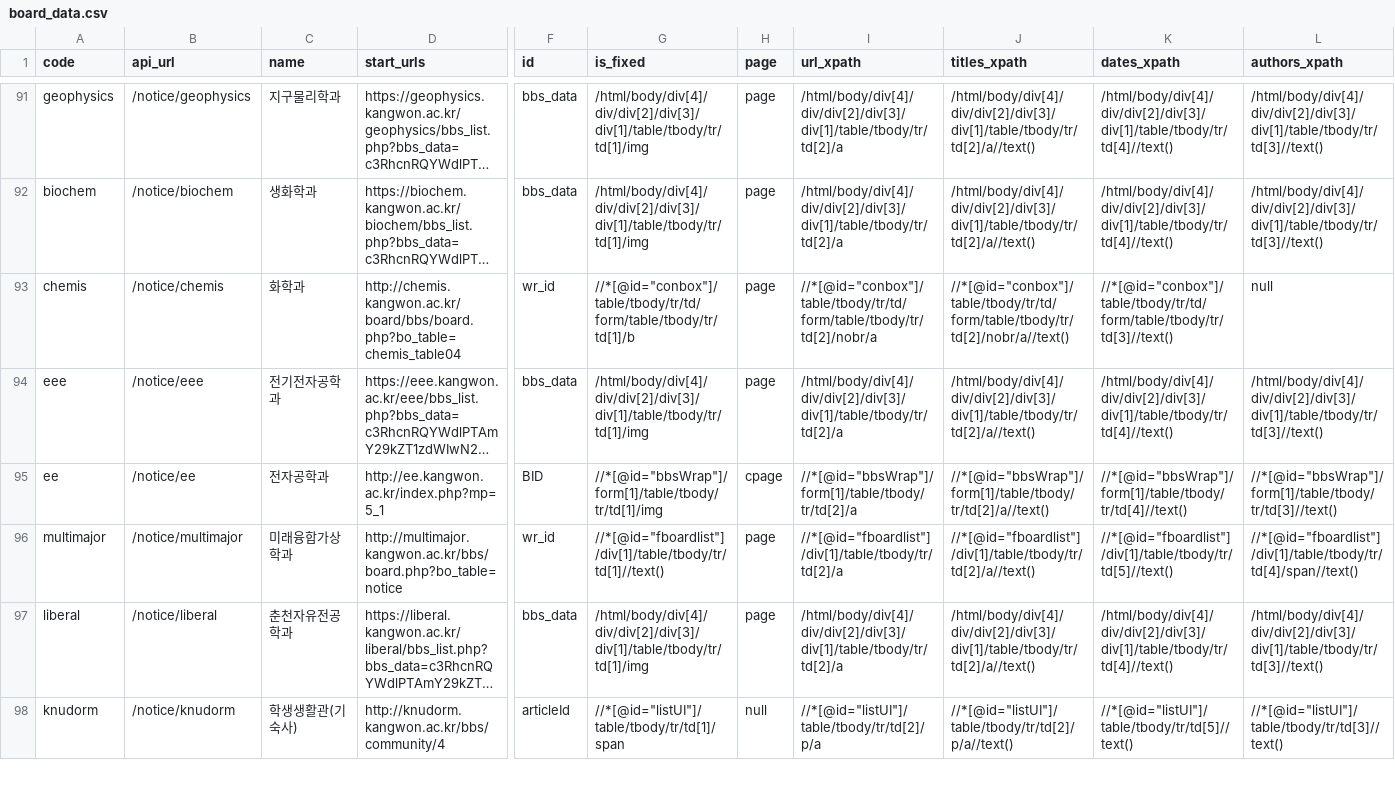
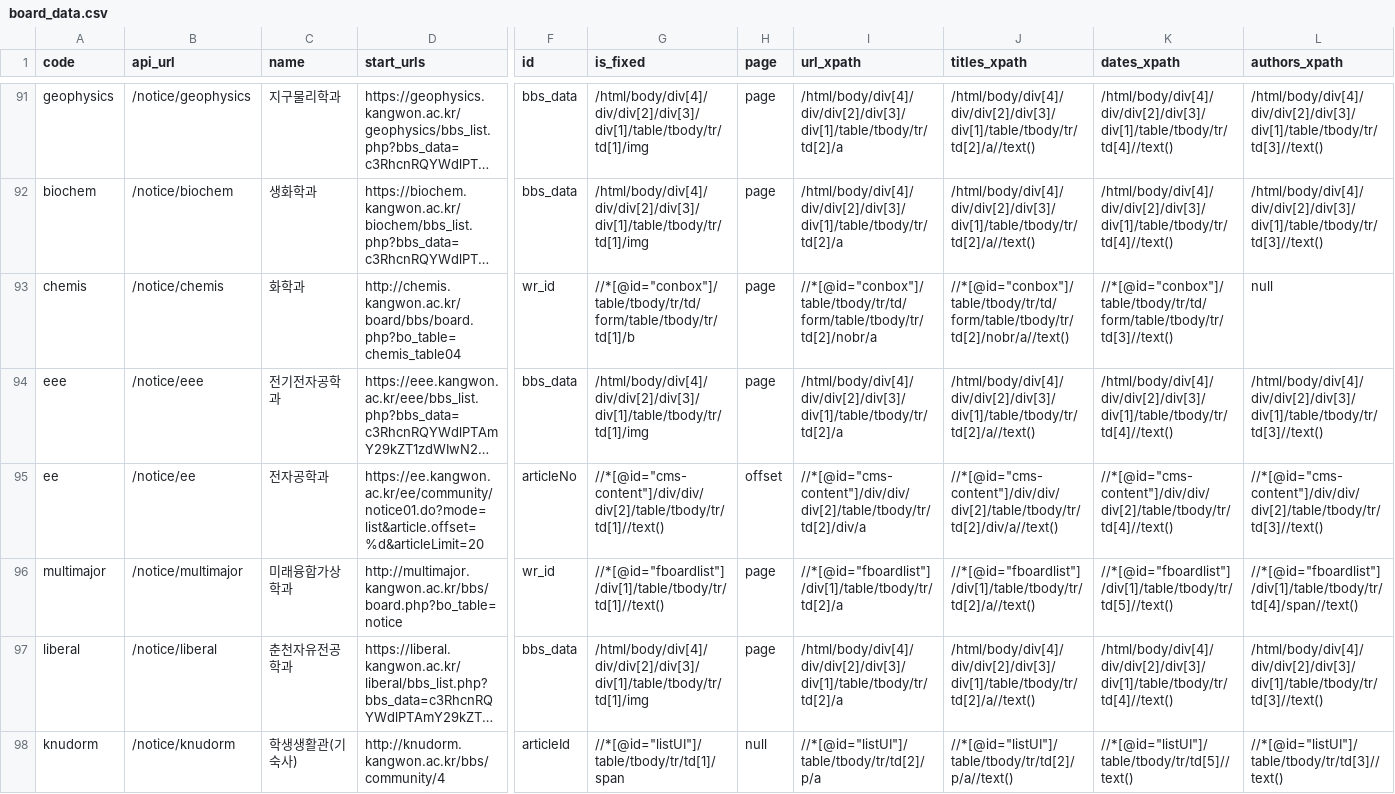
Before and after one commit to ppcomp/knu-notice-server, a CSV file: knu_notice/resources/board_data.csv, drawn as a sheet; only a part is shown, gaps mark what is left out; long unchanged cells end in …; the diff names each change by its address in the sheet, - before the commit and + after, or states it on an @@ line.

Commit message:
fix: 전자공학과 사이트 개편에 따른 업데이트 (#93)

```diff
--- a/knu_notice/resources/board_data.csv
+++ b/knu_notice/resources/board_data.csv
-D95 (start_urls): http://ee.kangwon.ac.kr/index.php?mp=5_1
+D95 (start_urls): https://ee.kangwon.ac.kr/ee/community/notice01.do?mode=list&article.offset=%d&articleLimit=20
-F95 (id): BID
+F95 (id): articleNo
-G95 (is_fixed): //*[@id="bbsWrap"]/form[1]/table/tbody/tr/td[1]/img
+G95 (is_fixed): //*[@id="cms-content"]/div/div/div[2]/table/tbody/tr/td[1]//text()
-H95 (page): cpage
+H95 (page): offset
-I95 (url_xpath): //*[@id="bbsWrap"]/form[1]/table/tbody/tr/td[2]/a
+I95 (url_xpath): //*[@id="cms-content"]/div/div/div[2]/table/tbody/tr/td[2]/div/a
-J95 (titles_xpath): //*[@id="bbsWrap"]/form[1]/table/tbody/tr/td[2]/a//text()
+J95 (titles_xpath): //*[@id="cms-content"]/div/div/div[2]/table/tbody/tr/td[2]/div/a//text()
-K95 (dates_xpath): //*[@id="bbsWrap"]/form[1]/table/tbody/tr/td[4]//text()
+K95 (dates_xpath): //*[@id="cms-content"]/div/div/div[2]/table/tbody/tr/td[4]//text()
-L95 (authors_xpath): //*[@id="bbsWrap"]/form[1]/table/tbody/tr/td[3]//text()
+L95 (authors_xpath): //*[@id="cms-content"]/div/div/div[2]/table/tbody/tr/td[3]//text()
```
